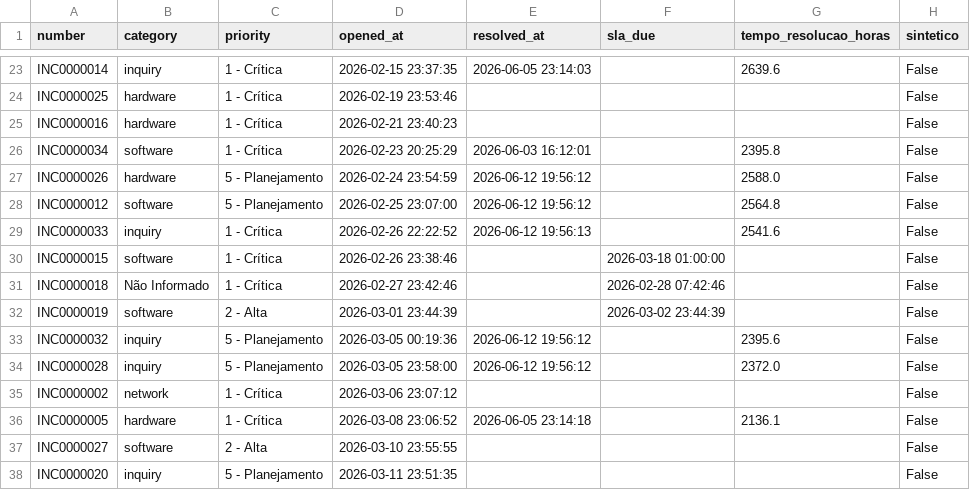
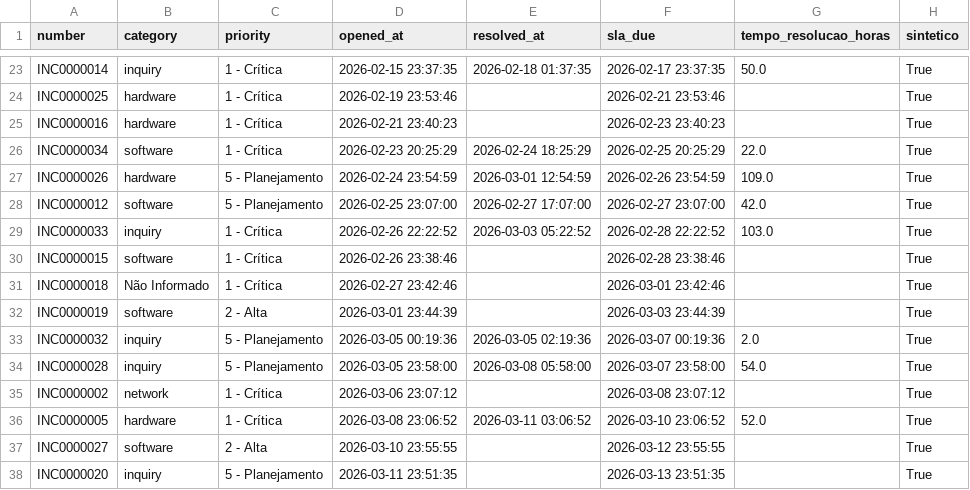
Before and after one commit to Matheusandradeper/painel-incidentes-servicenow, a CSV file: dados_incidentes.csv, drawn as a sheet; only a part is shown, gaps mark what is left out; the diff covers the shown part only; the diff names each change by its address in the sheet, - before the commit and + after, or states it on an @@ line.

```diff
--- a/dados_incidentes.csv
+++ b/dados_incidentes.csv
-E23 (resolved_at): 2026-06-05 23:14:03
+E23 (resolved_at): 2026-02-18 01:37:35
-F23 (sla_due): (empty)
+F23 (sla_due): 2026-02-17 23:37:35
-G23 (tempo_resolucao_horas): 2639.6
+G23 (tempo_resolucao_horas): 50.0
-H23:H38 (sintetico): False
+H23:H38 (sintetico): True
-F24 (sla_due): (empty)
+F24 (sla_due): 2026-02-21 23:53:46
-F25 (sla_due): (empty)
+F25 (sla_due): 2026-02-23 23:40:23
-E26 (resolved_at): 2026-06-03 16:12:01
+E26 (resolved_at): 2026-02-24 18:25:29
-F26 (sla_due): (empty)
+F26 (sla_due): 2026-02-25 20:25:29
-G26 (tempo_resolucao_horas): 2395.8
+G26 (tempo_resolucao_horas): 22.0
-E27 (resolved_at): 2026-06-12 19:56:12
+E27 (resolved_at): 2026-03-01 12:54:59
-F27 (sla_due): (empty)
+F27 (sla_due): 2026-02-26 23:54:59
-G27 (tempo_resolucao_horas): 2588.0
+G27 (tempo_resolucao_horas): 109.0
-E28 (resolved_at): 2026-06-12 19:56:12
+E28 (resolved_at): 2026-02-27 17:07:00
-F28 (sla_due): (empty)
+F28 (sla_due): 2026-02-27 23:07:00
-G28 (tempo_resolucao_horas): 2564.8
+G28 (tempo_resolucao_horas): 42.0
-E29 (resolved_at): 2026-06-12 19:56:13
+E29 (resolved_at): 2026-03-03 05:22:52
-F29 (sla_due): (empty)
+F29 (sla_due): 2026-02-28 22:22:52
-G29 (tempo_resolucao_horas): 2541.6
+G29 (tempo_resolucao_horas): 103.0
-F30 (sla_due): 2026-03-18 01:00:00
+F30 (sla_due): 2026-02-28 23:38:46
-F31 (sla_due): 2026-02-28 07:42:46
+F31 (sla_due): 2026-03-01 23:42:46
-F32 (sla_due): 2026-03-02 23:44:39
+F32 (sla_due): 2026-03-03 23:44:39
-E33 (resolved_at): 2026-06-12 19:56:12
+E33 (resolved_at): 2026-03-05 02:19:36
-F33 (sla_due): (empty)
+F33 (sla_due): 2026-03-07 00:19:36
-G33 (tempo_resolucao_horas): 2395.6
+G33 (tempo_resolucao_horas): 2.0
-E34 (resolved_at): 2026-06-12 19:56:12
+E34 (resolved_at): 2026-03-08 05:58:00
-F34 (sla_due): (empty)
+F34 (sla_due): 2026-03-07 23:58:00
-G34 (tempo_resolucao_horas): 2372.0
+G34 (tempo_resolucao_horas): 54.0
-F35 (sla_due): (empty)
+F35 (sla_due): 2026-03-08 23:07:12
-E36 (resolved_at): 2026-06-05 23:14:18
+E36 (resolved_at): 2026-03-11 03:06:52
-F36 (sla_due): (empty)
+F36 (sla_due): 2026-03-10 23:06:52
-G36 (tempo_resolucao_horas): 2136.1
+G36 (tempo_resolucao_horas): 52.0
-F37 (sla_due): (empty)
+F37 (sla_due): 2026-03-12 23:55:55
-F38 (sla_due): (empty)
+F38 (sla_due): 2026-03-13 23:51:35
```
Also changed, not shown: 140 edited cells elsewhere in this file, 3 other files.
